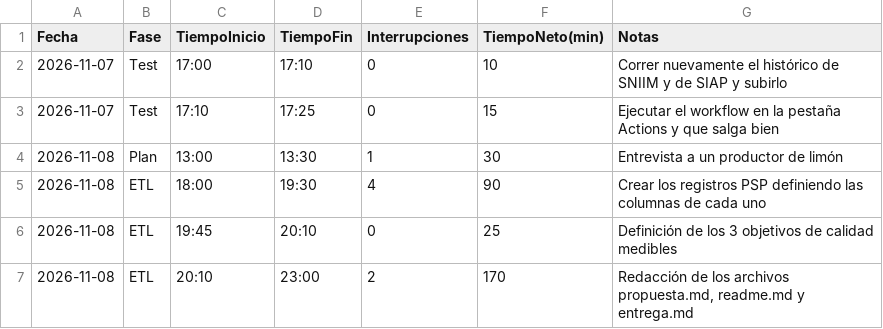
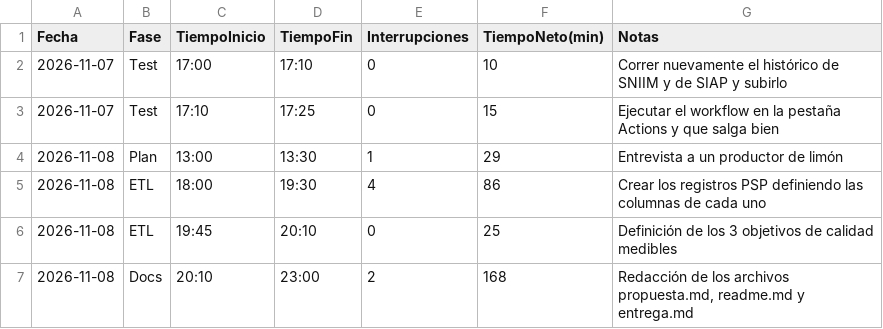
Before and after one commit to NaomiAlvarez/observatorio-limon-colima, a CSV file: calidad/tiempo-Gonzalo.csv, drawn as a sheet.

```diff
--- a/calidad/tiempo-Gonzalo.csv
+++ b/calidad/tiempo-Gonzalo.csv
@@ -3,5 +3,5 @@ Fecha,Fase,TiempoInicio,TiempoFin,Interrupciones,TiempoNeto(min),Notas
 2026-11-07,Test,17:10,17:25,0,15,Ejecutar el workflow en la pestaña Actions y que salga bien
-2026-11-08,Plan,13:00,13:30,1,30,Entrevista a un productor de limón
-2026-11-08,ETL,18:00,19:30,4,90,Crear los registros PSP definiendo las columnas de cada uno
+2026-11-08,Plan,13:00,13:30,1,29,Entrevista a un productor de limón
+2026-11-08,ETL,18:00,19:30,4,86,Crear los registros PSP definiendo las columnas de cada uno
 2026-11-08,ETL,19:45,20:10,0,25,Definición de los 3 objetivos de calidad medibles
-2026-11-08,ETL,20:10,23:00,2,170,"Redacción de los archivos propuesta.md, readme.md y entrega.md"
+2026-11-08,Docs,20:10,23:00,2,168,"Redacción de los archivos propuesta.md, readme.md y entrega.md"
```
Also changed, not shown: calidad/defectos-Naomi.csv, calidad/tiempo-Naomi.csv.
